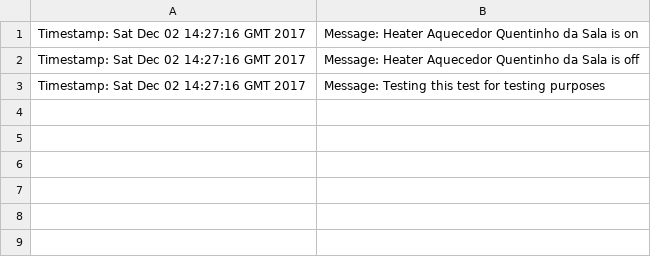
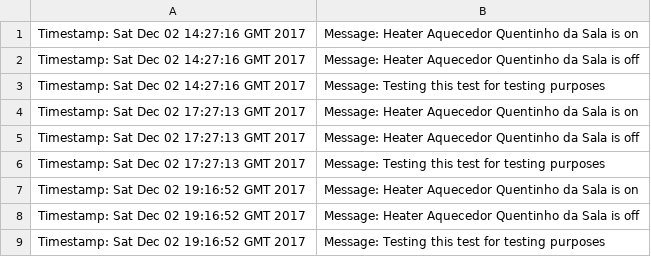
Before and after one commit to gigantedocil/mesw-ads-hot, a CSV file: HoT/logs/LogFile-2017-12-02.csv, drawn as a sheet; the diff names each change by its address in the sheet, - before the commit and + after, or states it on an @@ line.

```diff
--- a/HoT/logs/LogFile-2017-12-02.csv
+++ b/HoT/logs/LogFile-2017-12-02.csv
+row 4: Timestamp: Sat Dec 02 17:27:13 GMT 2017 | Message: Heater Aquecedor Quentinho da Sala is on
+row 5: Timestamp: Sat Dec 02 17:27:13 GMT 2017 | Message: Heater Aquecedor Quentinho da Sala is off
+row 6: Timestamp: Sat Dec 02 17:27:13 GMT 2017 | Message: Testing this test for testing purposes
+row 7: Timestamp: Sat Dec 02 19:16:52 GMT 2017 | Message: Heater Aquecedor Quentinho da Sala is on
+row 8: Timestamp: Sat Dec 02 19:16:52 GMT 2017 | Message: Heater Aquecedor Quentinho da Sala is off
+row 9: Timestamp: Sat Dec 02 19:16:52 GMT 2017 | Message: Testing this test for testing purposes
```
Also changed, not shown: 30 other files.
